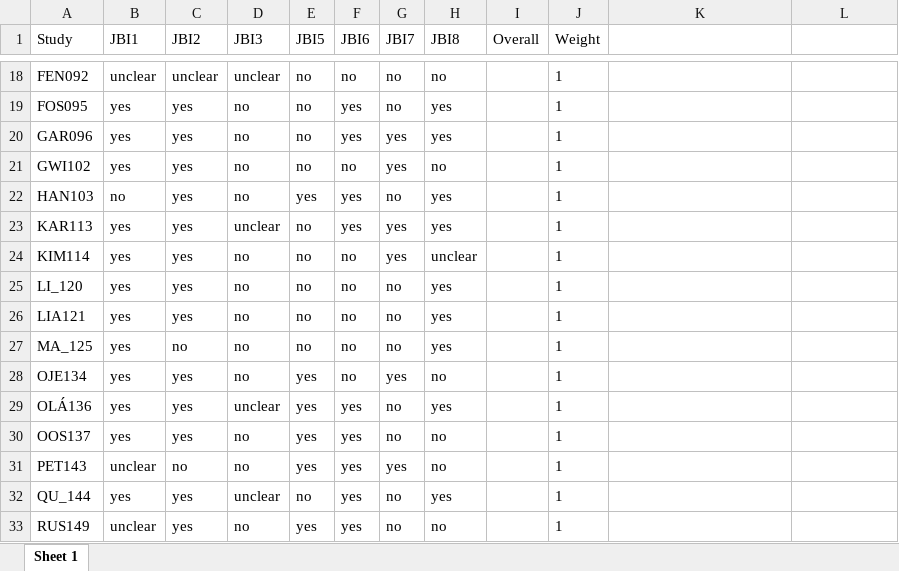
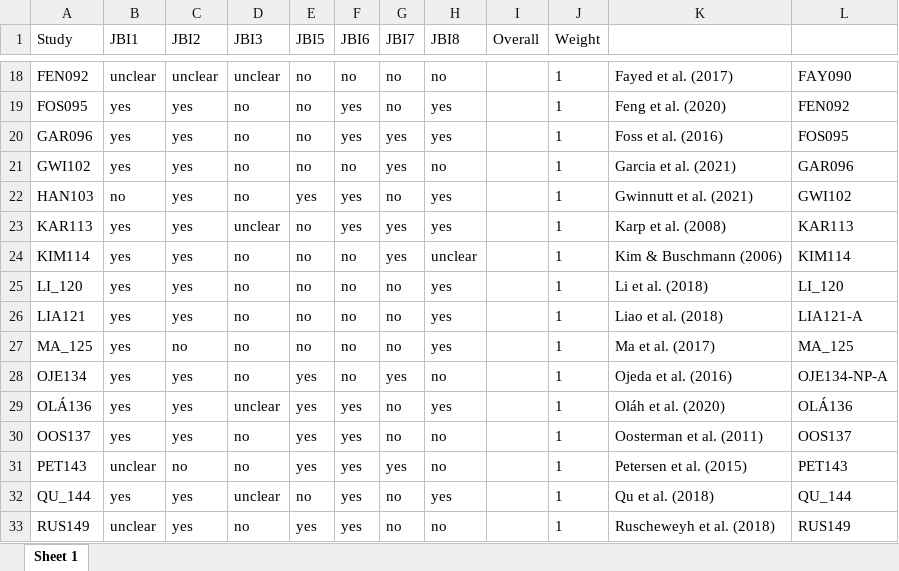
Before and after one commit to alexfradera/DCLIN_SR, an Excel workbook: quality_scores.xlsx, sheet Sheet 1, drawn as a sheet; only a part is shown, gaps mark what is left out; values as stored, in another font and other column widths than the file's, no borders; conditional formats not drawn; the diff covers the shown part only; the diff names each change by its address in the sheet, - before the commit and + after, or states it on an @@ line.

```diff
--- a/quality_scores.xlsx (sheet Sheet 1)
+++ b/quality_scores.xlsx (sheet Sheet 1)
-K18: (empty)
+K18: Fayed et al. (2017)
-L18: (empty)
+L18: FAY090
-K19: (empty)
+K19: Feng et al. (2020)
-L19: (empty)
+L19: FEN092
-K20: (empty)
+K20: Foss et al. (2016)
-L20: (empty)
+L20: FOS095
-K21: (empty)
+K21: Garcia et al. (2021)
-L21: (empty)
+L21: GAR096
-K22: (empty)
+K22: Gwinnutt et al. (2021)
-L22: (empty)
+L22: GWI102
-K23: (empty)
+K23: Karp et al. (2008)
-L23: (empty)
+L23: KAR113
-K24: (empty)
+K24: Kim & Buschmann (2006)
-L24: (empty)
+L24: KIM114
-K25: (empty)
+K25: Li et al. (2018)
-L25: (empty)
+L25: LI_120
-K26: (empty)
+K26: Liao et al. (2018)
-L26: (empty)
+L26: LIA121-A
-K27: (empty)
+K27: Ma et al. (2017)
-L27: (empty)
+L27: MA_125
-K28: (empty)
+K28: Ojeda et al. (2016)
-L28: (empty)
+L28: OJE134-NP-A
-K29: (empty)
+K29: Oláh et al. (2020)
-L29: (empty)
+L29: OLÁ136
-K30: (empty)
+K30: Oosterman et al. (2011)
-L30: (empty)
+L30: OOS137
-K31: (empty)
+K31: Petersen et al. (2015)
-L31: (empty)
+L31: PET143
-K32: (empty)
+K32: Qu et al. (2018)
-L32: (empty)
+L32: QU_144
-K33: (empty)
+K33: Ruscheweyh et al. (2018)
-L33: (empty)
+L33: RUS149
```
Also changed, not shown: 9 added rows and 56 edited cells elsewhere in this sheet, quality_review.xlsx, reports/quality_scores_vals.xlsx, 5 other files.
